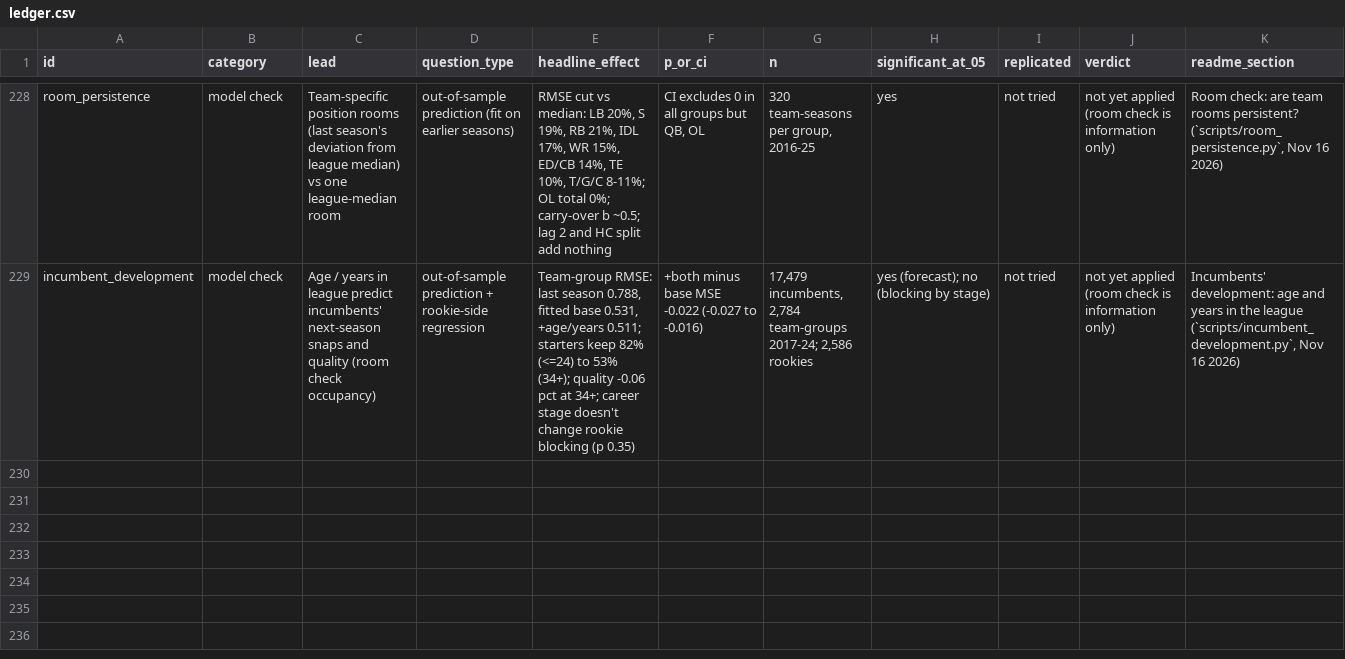
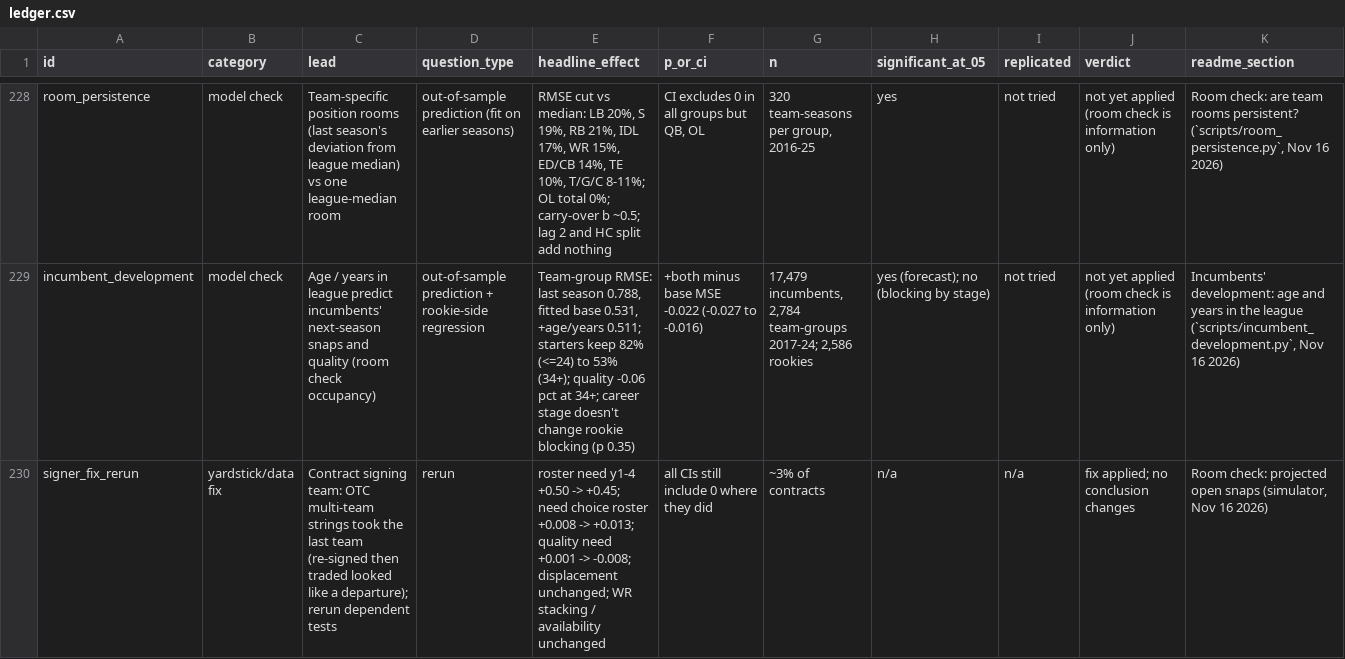
Before and after one commit to natecdavis/nfl-draft-model, a CSV file: reports/ledger.csv, drawn as a sheet; only a part is shown, gaps mark what is left out; rows hold the shown columns only; the diff names each change by its address in the sheet, - before the commit and + after, or states it on an @@ line.

```diff
--- a/reports/ledger.csv
+++ b/reports/ledger.csv
+row 230: signer_fix_rerun | yardstick/data fix | Contract signing team: OTC multi-team strings took the last team (re-signed then traded looked like a departure); rerun dependent tests | rerun | roster need y1-4 +0.50 -> +0.45; need choice roster +0.008 -> +0.013; quality need +0.001 -> -0.008; displacement unchanged; WR stacking / availability unchanged | all CIs still include 0 where they did | ~3% of contracts | n/a | n/a | fix applied; no conclusion changes | Room check: projected open snaps (simulator, Nov 16 2026)
```
Also changed, not shown: 1 other file.
